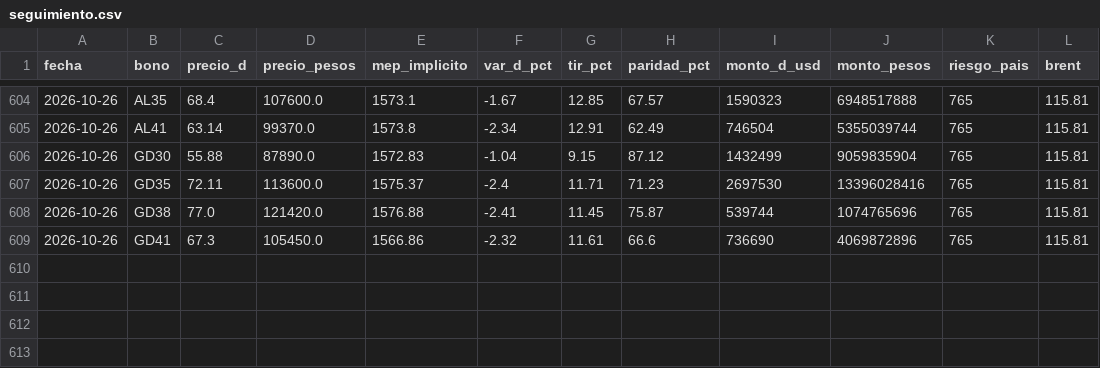
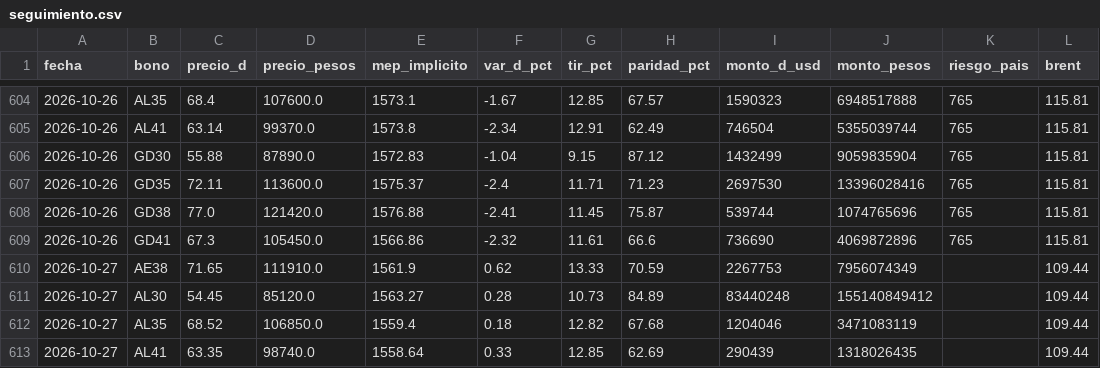
Before and after one commit to Dcostanzo30/ppi-lector, a CSV file: estudios/bonos/seguimiento.csv, drawn as a sheet; only a part is shown, gaps mark what is left out; the diff names each change by its address in the sheet, - before the commit and + after, or states it on an @@ line.

Commit message:
Seguimiento bonos 2026-10-27

```diff
--- a/estudios/bonos/seguimiento.csv
+++ b/estudios/bonos/seguimiento.csv
+row 610: 2026-10-27 | AE38 | 71.65 | 111910.0 | 1561.9 | 0.62 | 13.33 | 70.59 | 2267753 | 7956074349 |  | 109.44
+row 611: 2026-10-27 | AL30 | 54.45 | 85120.0 | 1563.27 | 0.28 | 10.73 | 84.89 | 83440248 | 155140849412 |  | 109.44
+row 612: 2026-10-27 | AL35 | 68.52 | 106850.0 | 1559.4 | 0.18 | 12.82 | 67.68 | 1204046 | 3471083119 |  | 109.44
+row 613: 2026-10-27 | AL41 | 63.35 | 98740.0 | 1558.64 | 0.33 | 12.85 | 62.69 | 290439 | 1318026435 |  | 109.44
```
Also changed, not shown: 1 other file.
